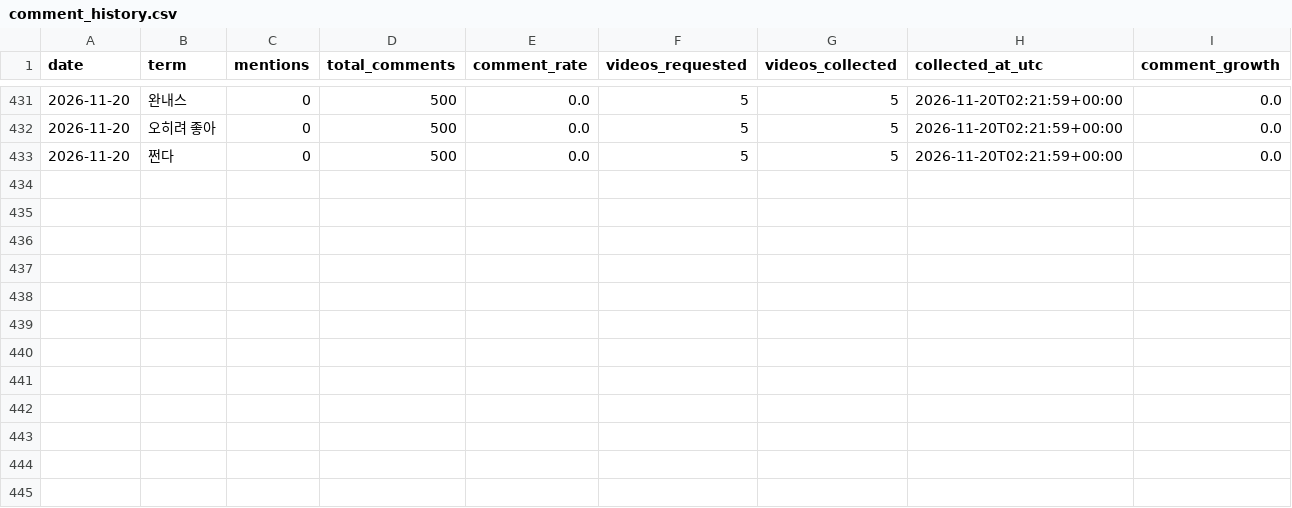
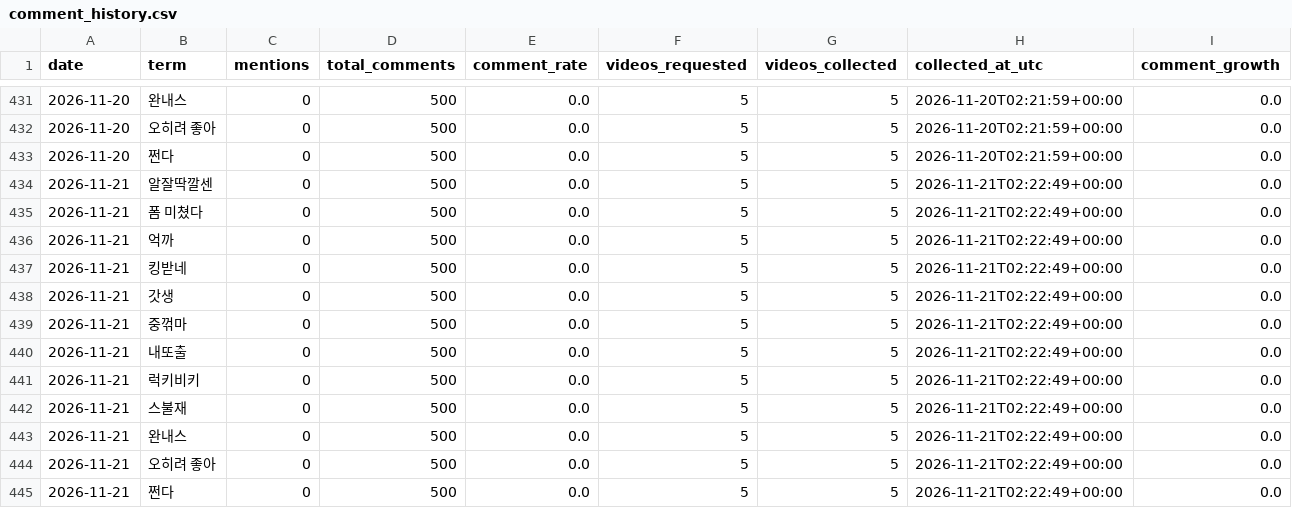
Before and after one commit to sgnk1324/trendtier, a CSV file: data/comment_history.csv, drawn as a sheet; only a part is shown, gaps mark what is left out; the diff names each change by its address in the sheet, - before the commit and + after, or states it on an @@ line.

```diff
--- a/data/comment_history.csv
+++ b/data/comment_history.csv
+row 434: 2026-11-21 | 알잘딱깔센 | 0 | 500 | 0.0 | 5 | 5 | 2026-11-21T02:22:49+00:00 | 0.0
+row 435: 2026-11-21 | 폼 미쳤다 | 0 | 500 | 0.0 | 5 | 5 | 2026-11-21T02:22:49+00:00 | 0.0
+row 436: 2026-11-21 | 억까 | 0 | 500 | 0.0 | 5 | 5 | 2026-11-21T02:22:49+00:00 | 0.0
+row 437: 2026-11-21 | 킹받네 | 0 | 500 | 0.0 | 5 | 5 | 2026-11-21T02:22:49+00:00 | 0.0
+row 438: 2026-11-21 | 갓생 | 0 | 500 | 0.0 | 5 | 5 | 2026-11-21T02:22:49+00:00 | 0.0
+row 439: 2026-11-21 | 중꺾마 | 0 | 500 | 0.0 | 5 | 5 | 2026-11-21T02:22:49+00:00 | 0.0
+row 440: 2026-11-21 | 내또출 | 0 | 500 | 0.0 | 5 | 5 | 2026-11-21T02:22:49+00:00 | 0.0
+row 441: 2026-11-21 | 럭키비키 | 0 | 500 | 0.0 | 5 | 5 | 2026-11-21T02:22:49+00:00 | 0.0
+row 442: 2026-11-21 | 스불재 | 0 | 500 | 0.0 | 5 | 5 | 2026-11-21T02:22:49+00:00 | 0.0
+row 443: 2026-11-21 | 완내스 | 0 | 500 | 0.0 | 5 | 5 | 2026-11-21T02:22:49+00:00 | 0.0
+row 444: 2026-11-21 | 오히려 좋아 | 0 | 500 | 0.0 | 5 | 5 | 2026-11-21T02:22:49+00:00 | 0.0
+row 445: 2026-11-21 | 쩐다 | 0 | 500 | 0.0 | 5 | 5 | 2026-11-21T02:22:49+00:00 | 0.0
```
Also changed, not shown: data/comment_metrics.csv.
